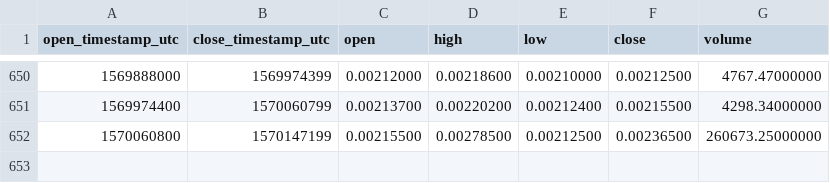
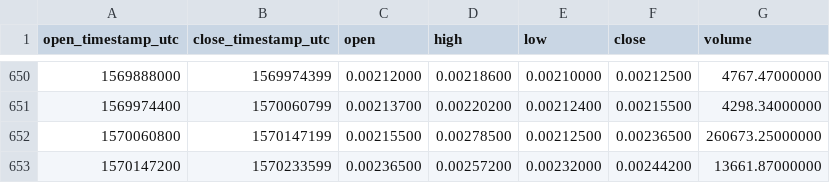
Before and after one commit to cryptobigbro/binance-NEBLETH, a CSV file: binance-NEBLETH-1d.csv, drawn as a sheet; only a part is shown, gaps mark what is left out; the diff names each change by its address in the sheet, - before the commit and + after, or states it on an @@ line.

Commit message:
Update OHLCV data.

```diff
--- a/binance-NEBLETH-1d.csv
+++ b/binance-NEBLETH-1d.csv
+row 653: 1570147200 | 1570233599 | 0.00236500 | 0.00257200 | 0.00232000 | 0.00244200 | 13661.87000000
```
Also changed, not shown: 1 other file.
